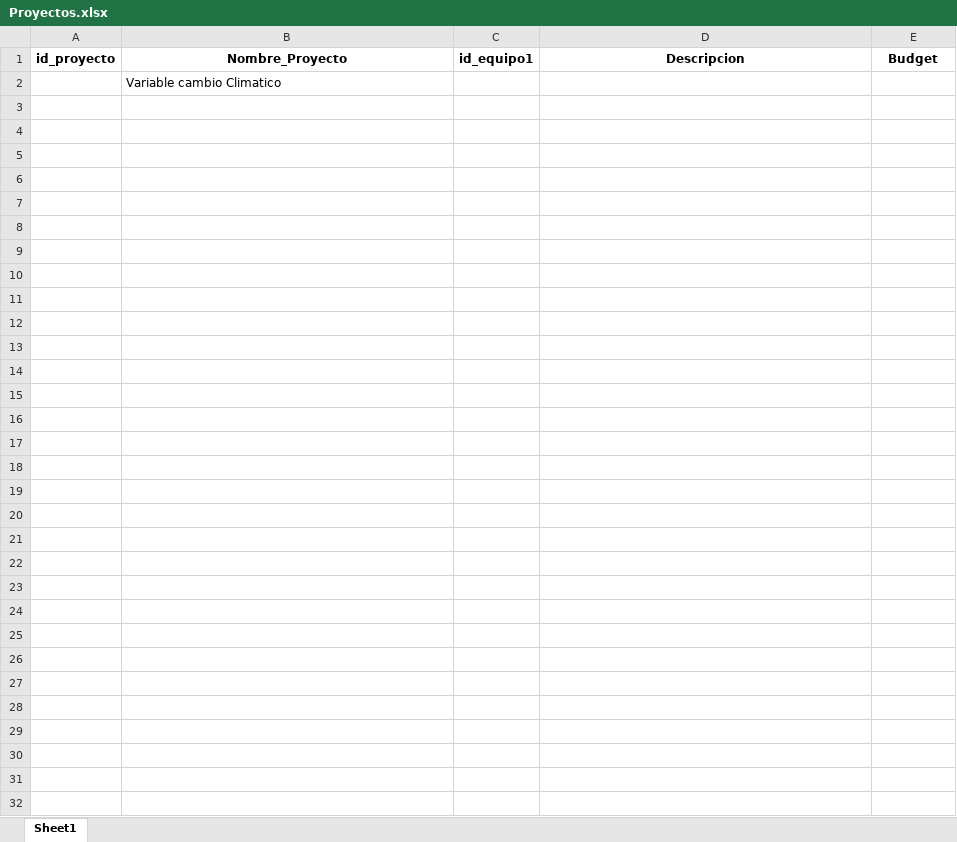
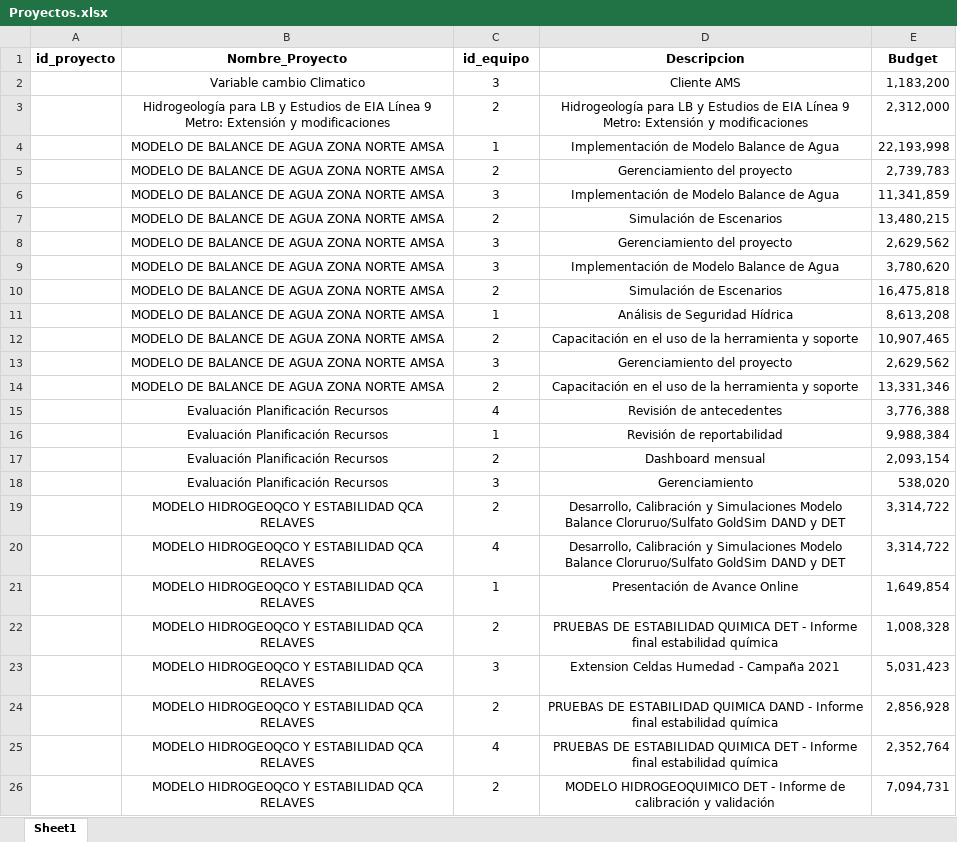
Before and after one commit to franciscoalejandro898/Tecnolog-a_Flow, an Excel workbook: Web-Scraping/Proyectos.xlsx, sheet Sheet1, drawn as a sheet; values as stored, in another font and other column widths than the file's, no borders; removed rows and columns are numbered as before the commit, all else as after; the diff names each change by its address in the sheet, - before the commit and + after, or states it on an @@ line.

```diff
--- a/Web-Scraping/Proyectos.xlsx (sheet Sheet1)
+++ b/Web-Scraping/Proyectos.xlsx (sheet Sheet1)
-C1: id_equipo1
+C1: id_equipo
-row 2:  | Variable cambio Climatico
+row 2:  | Variable cambio Climatico | 3 | Cliente AMS | 1,183,200
+row 3:  | Hidrogeología para LB y Estudios de EIA Línea 9 Metro: Extensión y modificaciones | 2 | Hidrogeología para LB y Estudios de EIA Línea 9 Metro: Extensión y modificaciones | 2,312,000
+row 4:  | MODELO DE BALANCE DE AGUA ZONA NORTE AMSA | 1 | Implementación de Modelo Balance de Agua | 22,193,998
+row 5:  | MODELO DE BALANCE DE AGUA ZONA NORTE AMSA | 2 | Gerenciamiento del proyecto | 2,739,783
+row 6:  | MODELO DE BALANCE DE AGUA ZONA NORTE AMSA | 3 | Implementación de Modelo Balance de Agua | 11,341,859
+row 7:  | MODELO DE BALANCE DE AGUA ZONA NORTE AMSA | 2 | Simulación de Escenarios | 13,480,215
+row 8:  | MODELO DE BALANCE DE AGUA ZONA NORTE AMSA | 3 | Gerenciamiento del proyecto | 2,629,562
+row 9:  | MODELO DE BALANCE DE AGUA ZONA NORTE AMSA | 3 | Implementación de Modelo Balance de Agua | 3,780,620
+row 10:  | MODELO DE BALANCE DE AGUA ZONA NORTE AMSA | 2 | Simulación de Escenarios | 16,475,818
+row 11:  | MODELO DE BALANCE DE AGUA ZONA NORTE AMSA | 1 | Análisis de Seguridad Hídrica | 8,613,208
+row 12:  | MODELO DE BALANCE DE AGUA ZONA NORTE AMSA | 2 | Capacitación en el uso de la herramienta y soporte | 10,907,465
+row 13:  | MODELO DE BALANCE DE AGUA ZONA NORTE AMSA | 3 | Gerenciamiento del proyecto | 2,629,562
+row 14:  | MODELO DE BALANCE DE AGUA ZONA NORTE AMSA | 2 | Capacitación en el uso de la herramienta y soporte | 13,331,346
+row 15:  | Evaluación Planificación Recursos | 4 | Revisión de antecedentes | 3,776,388
+row 16:  | Evaluación Planificación Recursos | 1 | Revisión de reportabilidad | 9,988,384
+row 17:  | Evaluación Planificación Recursos | 2 | Dashboard mensual | 2,093,154
+row 18:  | Evaluación Planificación Recursos | 3 | Gerenciamiento | 538,020
+row 19:  | MODELO HIDROGEOQCO Y ESTABILIDAD QCA RELAVES | 2 | Desarrollo, Calibración y Simulaciones Modelo Balance Cloruruo/Sulfato GoldSim DAND y DET | 3,314,722
+row 20:  | MODELO HIDROGEOQCO Y ESTABILIDAD QCA RELAVES | 4 | Desarrollo, Calibración y Simulaciones Modelo Balance Cloruruo/Sulfato GoldSim DAND y DET | 3,314,722
+row 21:  | MODELO HIDROGEOQCO Y ESTABILIDAD QCA RELAVES | 1 | Presentación de Avance Online | 1,649,854
+row 22:  | MODELO HIDROGEOQCO Y ESTABILIDAD QCA RELAVES | 2 | PRUEBAS DE ESTABILIDAD QUIMICA DET - Informe final estabilidad química | 1,008,328
+row 23:  | MODELO HIDROGEOQCO Y ESTABILIDAD QCA RELAVES | 3 | Extension Celdas Humedad - Campaña 2021 | 5,031,423
+row 24:  | MODELO HIDROGEOQCO Y ESTABILIDAD QCA RELAVES | 2 | PRUEBAS DE ESTABILIDAD QUIMICA DAND - Informe final estabilidad química | 2,856,928
+row 25:  | MODELO HIDROGEOQCO Y ESTABILIDAD QCA RELAVES | 4 | PRUEBAS DE ESTABILIDAD QUIMICA DET - Informe final estabilidad química | 2,352,764
+row 26:  | MODELO HIDROGEOQCO Y ESTABILIDAD QCA RELAVES | 2 | MODELO HIDROGEOQUIMICO DET - Informe de calibración y validación | 7,094,731
```
Also changed, not shown: 3 other files.
